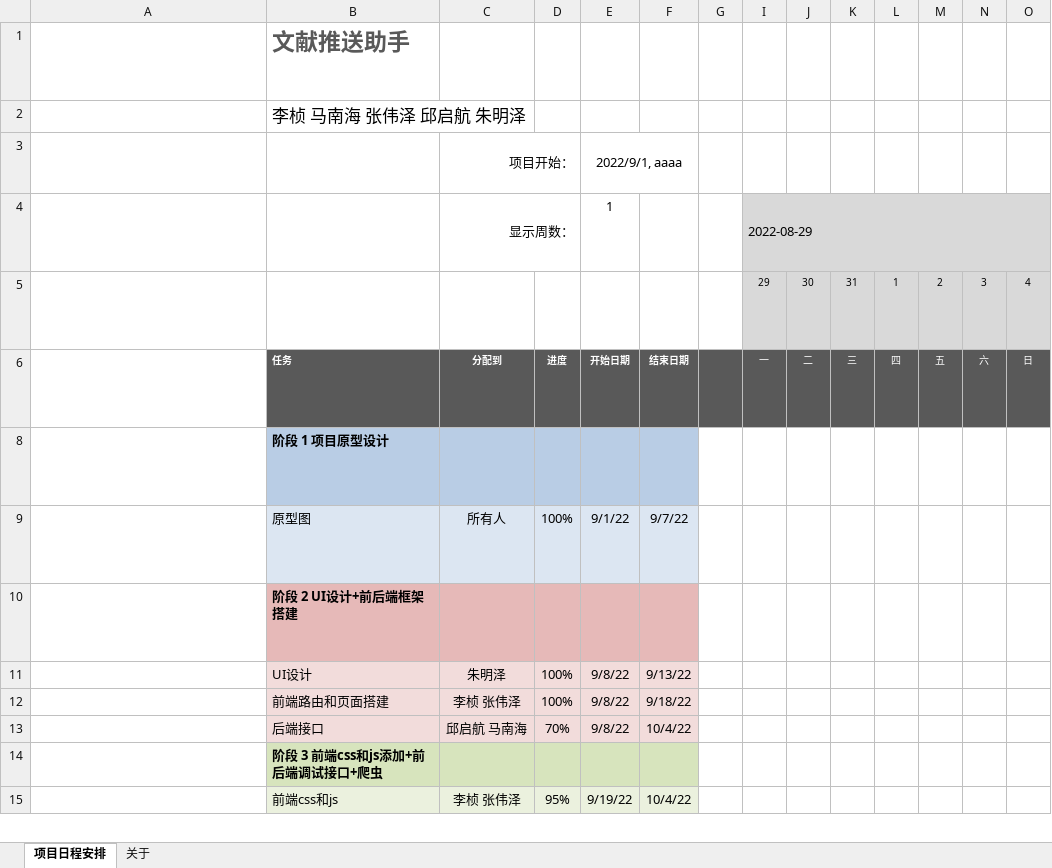
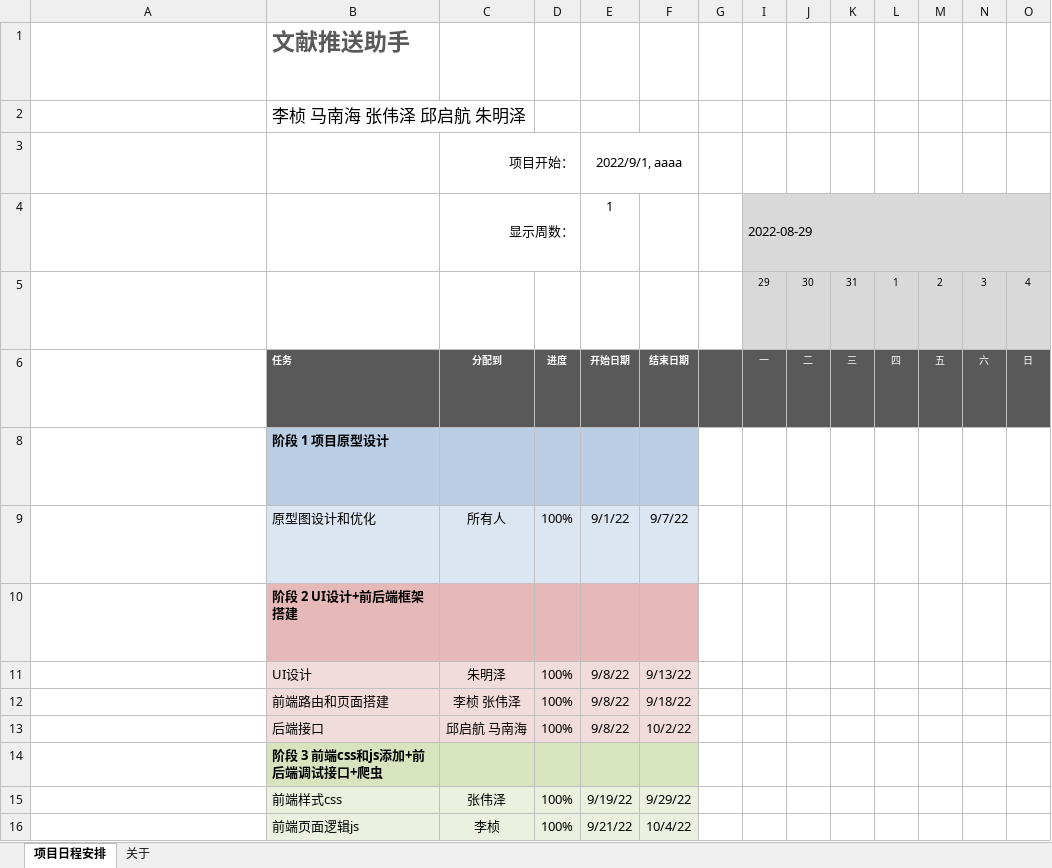
Before and after one commit to LZpenguin/Paper-Assistant, an Excel workbook: progress.xlsx, sheet 项目日程安排, drawn as a sheet; only a part is shown; long unchanged cells end in …; values as stored, in another font and other column widths than the file's, no borders; conditional formats not drawn; removed rows and columns are numbered as before the commit, all else as after; rows hold the shown columns only; the diff covers the shown part only; the diff names each change by its address in the sheet, - before the commit and + after, or states it on an @@ line.

Commit message:
add UML and update porgress table

```diff
--- a/progress.xlsx (sheet 项目日程安排)
+++ b/progress.xlsx (sheet 项目日程安排)
-B9: 原型图
+B9: 原型图设计和优化
-D13: 70%
+D13: 100%
-F13: 10/4/22
+F13: 10/2/22
-row 15:  | 前端css和js | 李桢 张伟泽 | 95% | 9/19/22 | 10/4/22
+row 15:  | 前端样式css | 张伟泽 | 100% | 9/19/22 | 9/29/22
+row 16:  | 前端页面逻辑js | 李桢 | 100% | 9/21/22 | 10/4/22
```
Also changed, not shown: 5 added rows and 7 edited cells elsewhere in this sheet, hidden cells, 1 other file.
